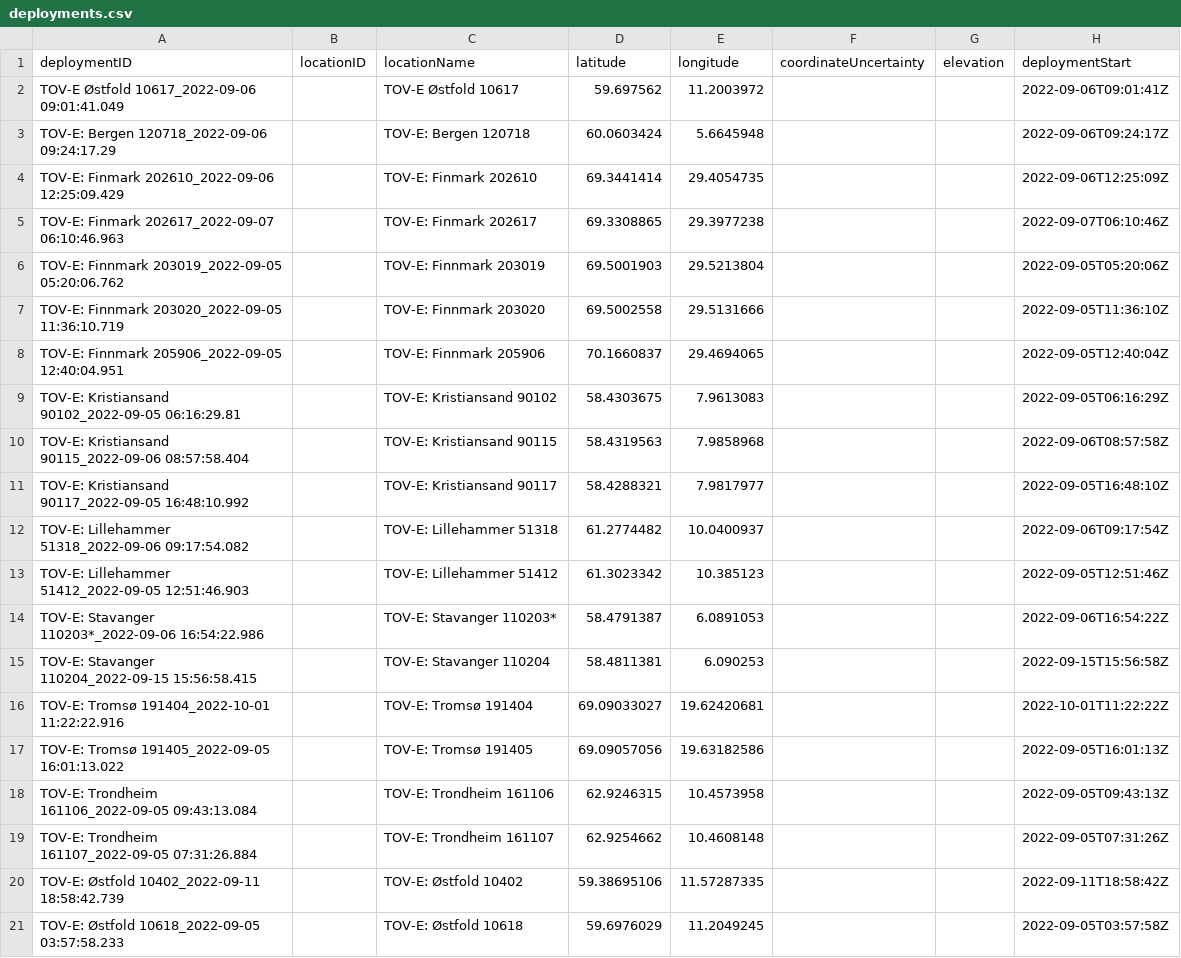
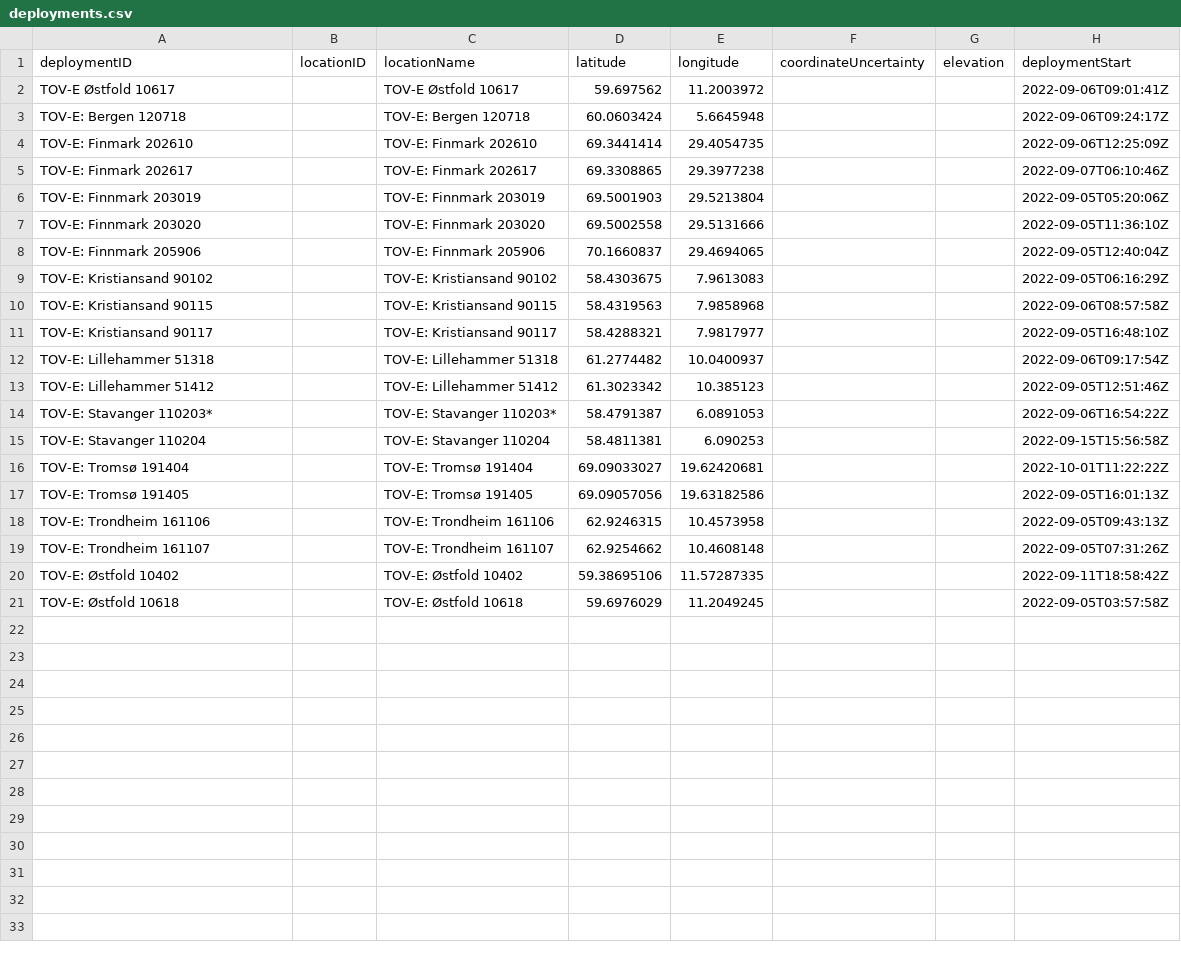
Before and after one commit to camera-traps/bioacoustics, a CSV file: datasets/sound_of_norway/data/interim/deployments.csv, drawn as a sheet; only a part is shown; the diff names each change by its address in the sheet, - before the commit and + after, or states it on an @@ line.

Commit message:
Fix deploymentID

```diff
--- a/datasets/sound_of_norway/data/interim/deployments.csv
+++ b/datasets/sound_of_norway/data/interim/deployments.csv
-A2 (deploymentID): TOV-E Østfold 10617_2022-09-06 09:01:41.049
+A2 (deploymentID): TOV-E Østfold 10617
-A3 (deploymentID): TOV-E: Bergen 120718_2022-09-06 09:24:17.29
+A3 (deploymentID): TOV-E: Bergen 120718
-A4 (deploymentID): TOV-E: Finmark 202610_2022-09-06 12:25:09.429
+A4 (deploymentID): TOV-E: Finmark 202610
-A5 (deploymentID): TOV-E: Finmark 202617_2022-09-07 06:10:46.963
+A5 (deploymentID): TOV-E: Finmark 202617
-A6 (deploymentID): TOV-E: Finnmark 203019_2022-09-05 05:20:06.762
+A6 (deploymentID): TOV-E: Finnmark 203019
-A7 (deploymentID): TOV-E: Finnmark 203020_2022-09-05 11:36:10.719
+A7 (deploymentID): TOV-E: Finnmark 203020
-A8 (deploymentID): TOV-E: Finnmark 205906_2022-09-05 12:40:04.951
+A8 (deploymentID): TOV-E: Finnmark 205906
-A9 (deploymentID): TOV-E: Kristiansand 90102_2022-09-05 06:16:29.81
+A9 (deploymentID): TOV-E: Kristiansand 90102
-A10 (deploymentID): TOV-E: Kristiansand 90115_2022-09-06 08:57:58.404
+A10 (deploymentID): TOV-E: Kristiansand 90115
-A11 (deploymentID): TOV-E: Kristiansand 90117_2022-09-05 16:48:10.992
+A11 (deploymentID): TOV-E: Kristiansand 90117
-A12 (deploymentID): TOV-E: Lillehammer 51318_2022-09-06 09:17:54.082
+A12 (deploymentID): TOV-E: Lillehammer 51318
-A13 (deploymentID): TOV-E: Lillehammer 51412_2022-09-05 12:51:46.903
+A13 (deploymentID): TOV-E: Lillehammer 51412
-A14 (deploymentID): TOV-E: Stavanger 110203*_2022-09-06 16:54:22.986
+A14 (deploymentID): TOV-E: Stavanger 110203*
-A15 (deploymentID): TOV-E: Stavanger 110204_2022-09-15 15:56:58.415
+A15 (deploymentID): TOV-E: Stavanger 110204
-A16 (deploymentID): TOV-E: Tromsø 191404_2022-10-01 11:22:22.916
+A16 (deploymentID): TOV-E: Tromsø 191404
-A17 (deploymentID): TOV-E: Tromsø 191405_2022-09-05 16:01:13.022
+A17 (deploymentID): TOV-E: Tromsø 191405
-A18 (deploymentID): TOV-E: Trondheim 161106_2022-09-05 09:43:13.084
+A18 (deploymentID): TOV-E: Trondheim 161106
-A19 (deploymentID): TOV-E: Trondheim 161107_2022-09-05 07:31:26.884
+A19 (deploymentID): TOV-E: Trondheim 161107
-A20 (deploymentID): TOV-E: Østfold 10402_2022-09-11 18:58:42.739
+A20 (deploymentID): TOV-E: Østfold 10402
-A21 (deploymentID): TOV-E: Østfold 10618_2022-09-05 03:57:58.233
+A21 (deploymentID): TOV-E: Østfold 10618
```
Also changed, not shown: datasets/sound_of_norway/data/processed/deployments.csv, 1 other file.
